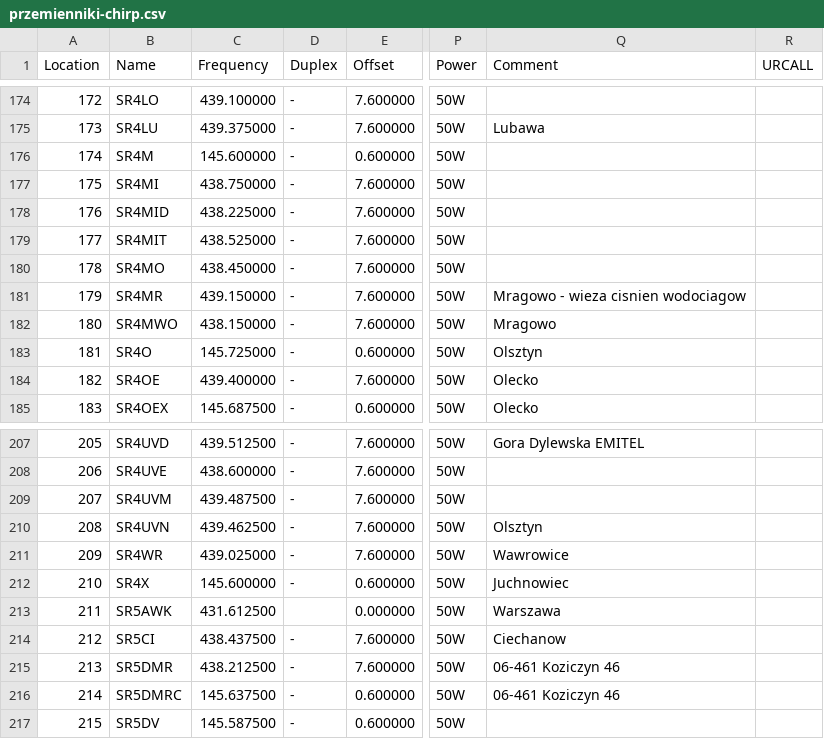
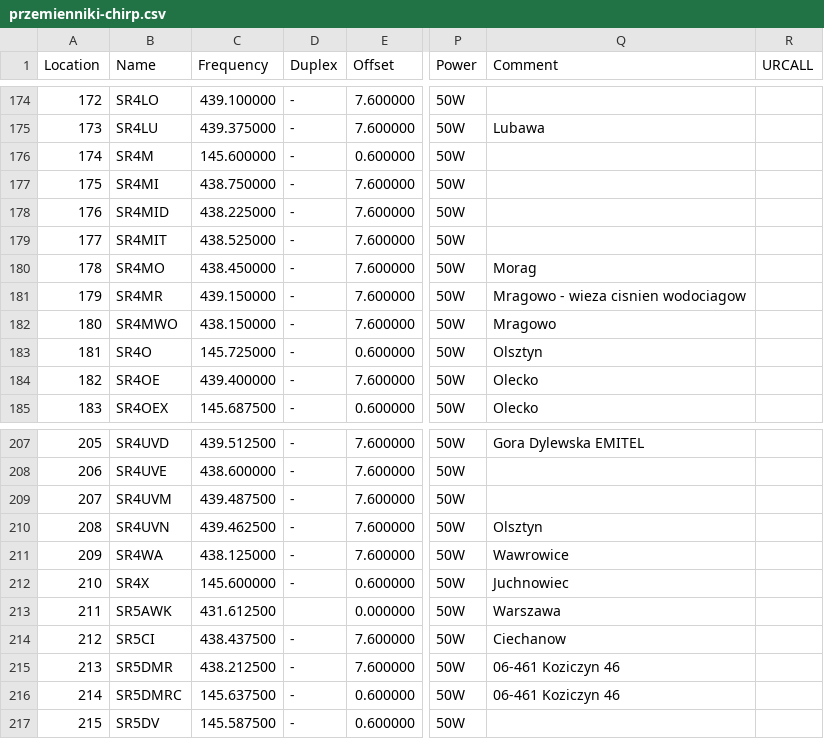
Before and after one commit to przemienniki/baza-przemiennikow, a CSV file: przemienniki-chirp.csv, drawn as a sheet; only a part is shown, gaps mark what is left out; the diff names each change by its address in the sheet, - before the commit and + after, or states it on an @@ line.

```diff
--- a/przemienniki-chirp.csv
+++ b/przemienniki-chirp.csv
-Q180 (Comment): (empty)
+Q180 (Comment): Morag
-B211 (Name): SR4WR
+B211 (Name): SR4WA
-C211 (Frequency): 439.025000
+C211 (Frequency): 438.125000
```
Also changed, not shown: przemienniki.csv, 1 other file.
